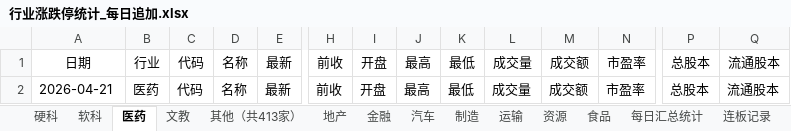
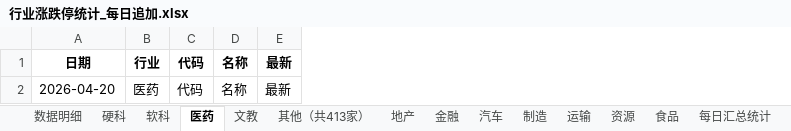
Before and after one commit to Haaasan888/fetch_data, an Excel workbook: 行业涨跌停统计_每日追加.xlsx, sheet 医药, drawn as a sheet; only a part is shown, gaps mark what is left out; values as stored, in another font and other column widths than the file's, no borders; the diff covers the shown part only; the diff names each change by its address in the sheet, - before the commit and + after, or states it on an @@ line.

```diff
--- a/行业涨跌停统计_每日追加.xlsx (sheet 医药)
+++ b/行业涨跌停统计_每日追加.xlsx (sheet 医药)
+sheet tab: 数据明细
-column H, rows 1-2: 前收 | 前收
-column I, rows 1-2: 开盘 | 开盘
-column J, rows 1-2: 最高 | 最高
-column K, rows 1-2: 最低 | 最低
-column L, rows 1-2: 成交量 | 成交量
-column M, rows 1-2: 成交额 | 成交额
-column N, rows 1-2: 市盈率 | 市盈率
-column P, rows 1-2: 总股本 | 总股本
-column Q, rows 1-2: 流通股本 | 流通股本
-A1:E1 bold: off
+A1:E1 bold: on
-A2: 2026-04-21
+A2: 2026-04-20
```
Also changed, not shown: cell formats elsewhere in this sheet, sheet 制造, sheet 硬科, sheet 资源, sheet 行业涨跌排行, sheet 软科, sheet 其他（共413家）, 9 more sheets.
